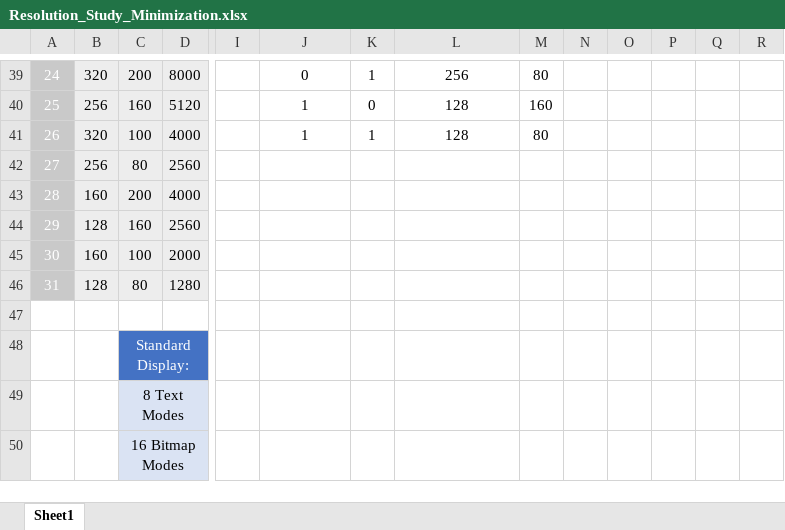
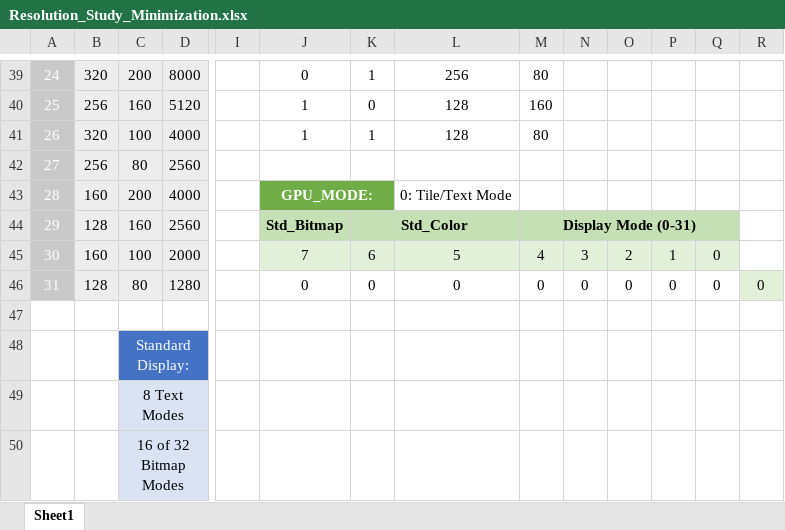
Before and after one commit to warte67/retro_6809, an Excel workbook: docs/Resolution_Study_Minimization.xlsx, sheet Sheet1, drawn as a sheet; only a part is shown, gaps mark what is left out; values as stored, in another font and other column widths than the file's, no borders; conditional formats not drawn; the diff covers the shown part only; the diff names each change by its address in the sheet, - before the commit and + after, or states it on an @@ line.

```diff
--- a/docs/Resolution_Study_Minimization.xlsx (sheet Sheet1)
+++ b/docs/Resolution_Study_Minimization.xlsx (sheet Sheet1)
-J43: (empty)
+J43: GPU_MODE:
-J43:K43 fill: none
+J43:K43 fill: #70AD47
+J43:K43 merged
-L43: (empty)
+L43: 0: Tile/Text Mode
-J44: (empty)
+J44: Std_Bitmap
-J44:Q44 fill: none
+J44:Q44 fill: #C5E0B4
-K44: (empty)
+K44: Std_Color
+K44:L44 merged
-M44: (empty)
+M44: Display Mode (0-31)
+M44:Q44 merged
-J45: (empty)
+J45: 7
-J45:Q45 fill: none
+J45:Q45 fill: #E2F0D9
-K45: (empty)
+K45: 6
-L45: (empty)
+L45: 5
-M45: (empty)
+M45: 4
-N45: (empty)
+N45: 3
-O45: (empty)
+O45: 2
-P45: (empty)
+P45: 1
-Q45:Q46: (empty)
+Q45:Q46: 0
-J46: (empty)
+J46: 0
-K46: (empty)
+K46: 0
-L46: (empty)
+L46: 0
-M46: (empty)
+M46: 0
-N46: (empty)
+N46: 0
-O46: (empty)
+O46: 0
-P46: (empty)
+P46: 0
-R46: (empty)
+R46: 0
-R46 fill: none
+R46 fill: #E2F0D9
-C50: 16 Bitmap Modes
+C50: 16 of 32 Bitmap Modes
```
Also changed, not shown: 17 edited cells and merged cells elsewhere in this sheet, 6 other files.
